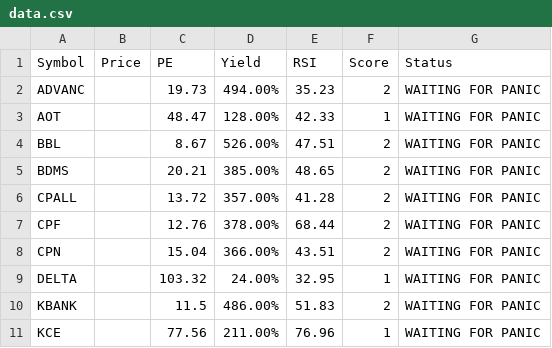
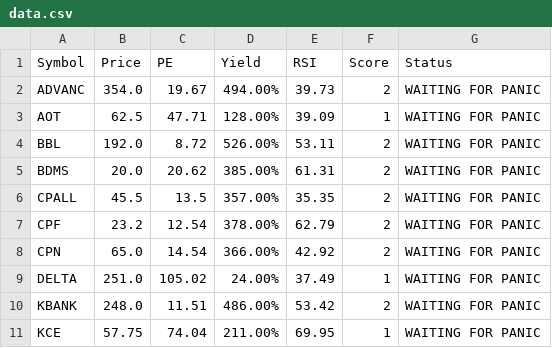
Before and after one commit to dcce-dccre/thai-stock-scanner, a CSV file: data.csv, drawn as a sheet; only a part is shown; the diff covers the shown part only.

```diff
--- a/data.csv
+++ b/data.csv
@@ -1,11 +1,11 @@
 Symbol,Price,PE,Yield,RSI,Score,Status
-ADVANC,,19.73,494.00%,35.23,2,WAITING FOR PANIC
-AOT,,48.47,128.00%,42.33,1,WAITING FOR PANIC
-BBL,,8.67,526.00%,47.51,2,WAITING FOR PANIC
-BDMS,,20.21,385.00%,48.65,2,WAITING FOR PANIC
-CPALL,,13.72,357.00%,41.28,2,WAITING FOR PANIC
-CPF,,12.76,378.00%,68.44,2,WAITING FOR PANIC
-CPN,,15.04,366.00%,43.51,2,WAITING FOR PANIC
-DELTA,,103.32,24.00%,32.95,1,WAITING FOR PANIC
-KBANK,,11.5,486.00%,51.83,2,WAITING FOR PANIC
-KCE,,77.56,211.00%,76.96,1,WAITING FOR PANIC
+ADVANC,354.0,19.67,494.00%,39.73,2,WAITING FOR PANIC
+AOT,62.5,47.71,128.00%,39.09,1,WAITING FOR PANIC
+BBL,192.0,8.72,526.00%,53.11,2,WAITING FOR PANIC
+BDMS,20.0,20.62,385.00%,61.31,2,WAITING FOR PANIC
+CPALL,45.5,13.5,357.00%,35.35,2,WAITING FOR PANIC
+CPF,23.2,12.54,378.00%,62.79,2,WAITING FOR PANIC
+CPN,65.0,14.54,366.00%,42.92,2,WAITING FOR PANIC
+DELTA,251.0,105.02,24.00%,37.49,1,WAITING FOR PANIC
+KBANK,248.0,11.51,486.00%,53.42,2,WAITING FOR PANIC
+KCE,57.75,74.04,211.00%,69.95,1,WAITING FOR PANIC
```
Also changed, not shown: 18 edited cells elsewhere in this file.
